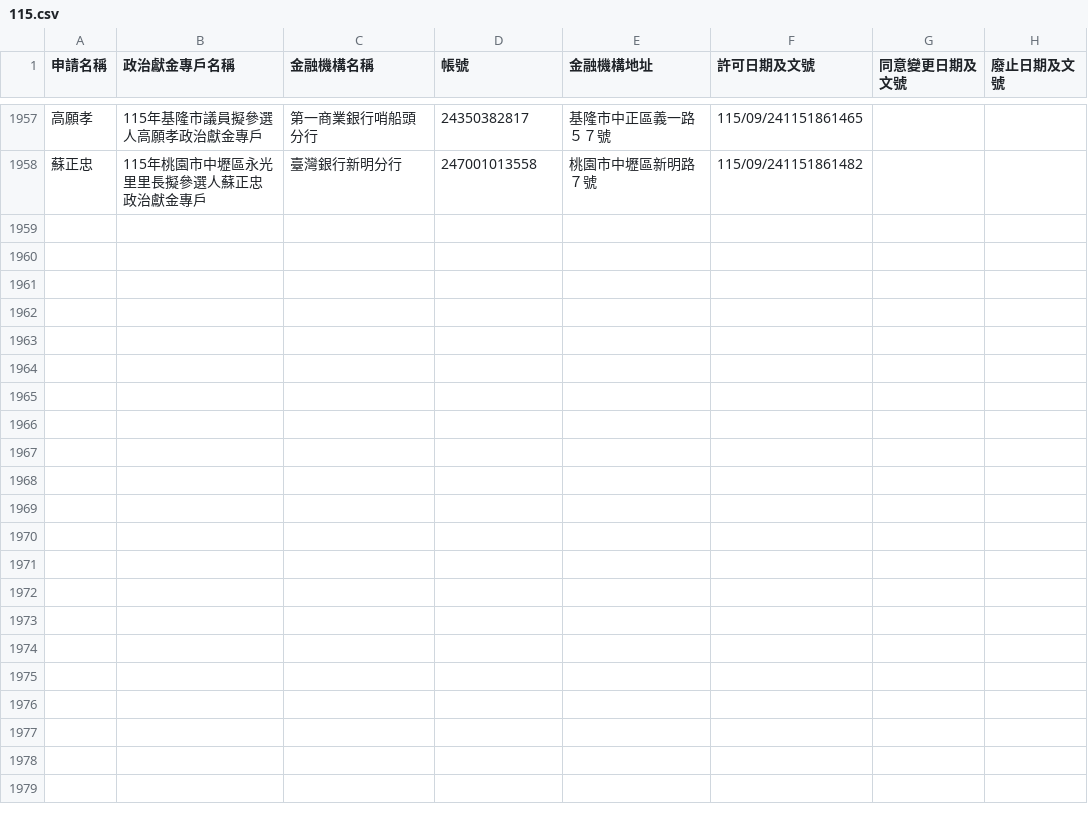
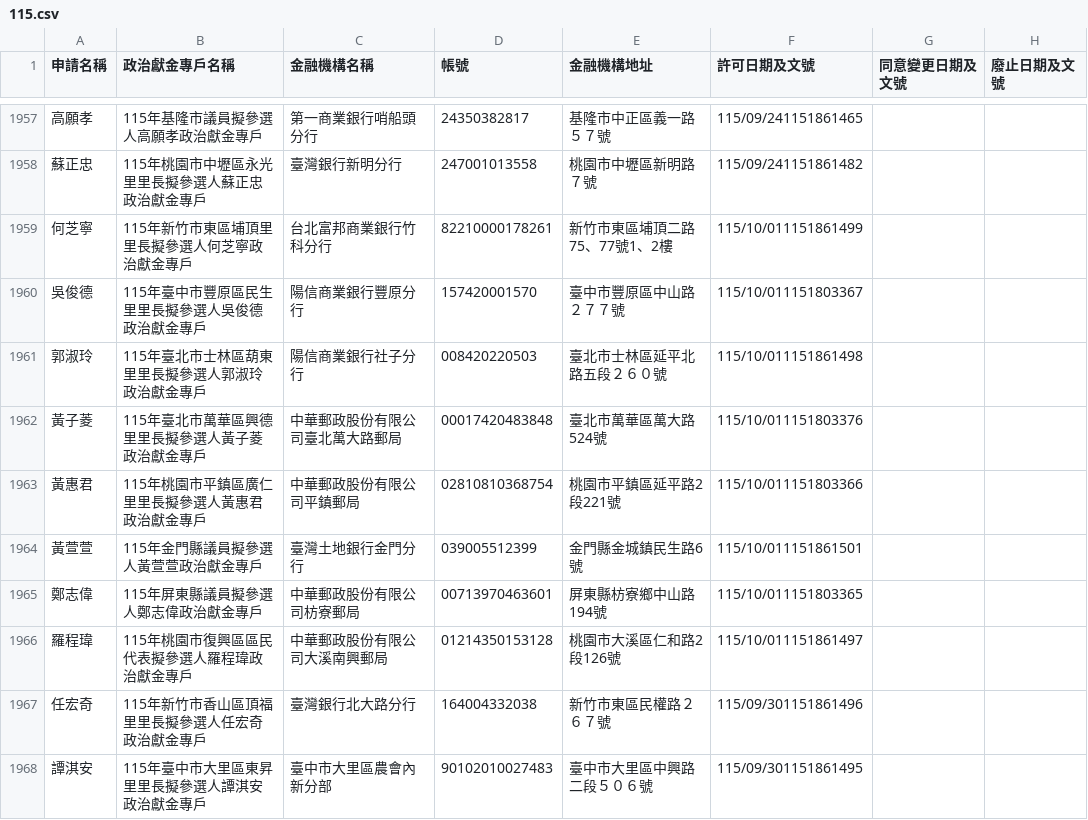
Before and after one commit to kiang/vote2026, a CSV file: docs/sunshine.cy.gov.tw/115.csv, drawn as a sheet; only a part is shown, gaps mark what is left out.

Commit message:
sunshine data updated

```diff
--- a/docs/sunshine.cy.gov.tw/115.csv
+++ b/docs/sunshine.cy.gov.tw/115.csv
@@ -1964 +1964,11 @@
 蘇正忠,115年桃園市中壢區永光里里長擬參選人蘇正忠政治獻金專戶,臺灣銀行新明分行,247001013558,桃園市中壢區新明路７號,115/09/241151861482,,,
+何芝寧,115年新竹市東區埔頂里里長擬參選人何芝寧政治獻金專戶,台北富邦商業銀行竹科分行,82210000178261,新竹市東區埔頂二路75、77號1、2樓,115/10/011151861499,,,
+吳俊德,115年臺中市豐原區民生里里長擬參選人吳俊德政治獻金專戶,陽信商業銀行豐原分行,157420001570,臺中市豐原區中山路２７７號,115/10/011151803367,,,
+郭淑玲,115年臺北市士林區葫東里里長擬參選人郭淑玲政治獻金專戶,陽信商業銀行社子分行,008420220503,臺北市士林區延平北路五段２６０號,115/10/011151861498,,,
+黃子菱,115年臺北市萬華區興德里里長擬參選人黃子菱政治獻金專戶,中華郵政股份有限公司臺北萬大路郵局,00017420483848,臺北市萬華區萬大路524號,115/10/011151803376,,,
+黃惠君,115年桃園市平鎮區廣仁里里長擬參選人黃惠君政治獻金專戶,中華郵政股份有限公司平鎮郵局,02810810368754,桃園市平鎮區延平路2段221號,115/10/011151803366,,,
+黃萱萱,115年金門縣議員擬參選人黃萱萱政治獻金專戶,臺灣土地銀行金門分行,039005512399,金門縣金城鎮民生路6號,115/10/011151861501,,,
+鄭志偉,115年屏東縣議員擬參選人鄭志偉政治獻金專戶,中華郵政股份有限公司枋寮郵局,00713970463601,屏東縣枋寮鄉中山路194號,115/10/011151803365,,,
+羅程瑋,115年桃園市復興區區民代表擬參選人羅程瑋政治獻金專戶,中華郵政股份有限公司大溪南興郵局,01214350153128,桃園市大溪區仁和路2段126號,115/10/011151861497,,,
+任宏奇,115年新竹市香山區頂福里里長擬參選人任宏奇政治獻金專戶,臺灣銀行北大路分行,164004332038,新竹市東區民權路２６７號,115/09/301151861496,,,
+譚淇安,115年臺中市大里區東昇里里長擬參選人譚淇安政治獻金專戶,臺中市大里區農會內新分部,90102010027483,臺中市大里區中興路二段５０６號,115/09/301151861495,,,
```
